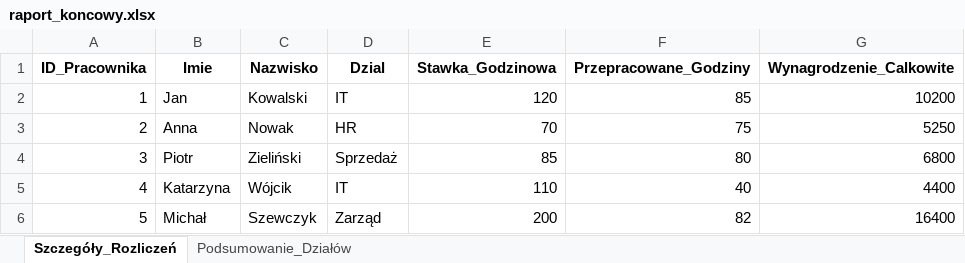
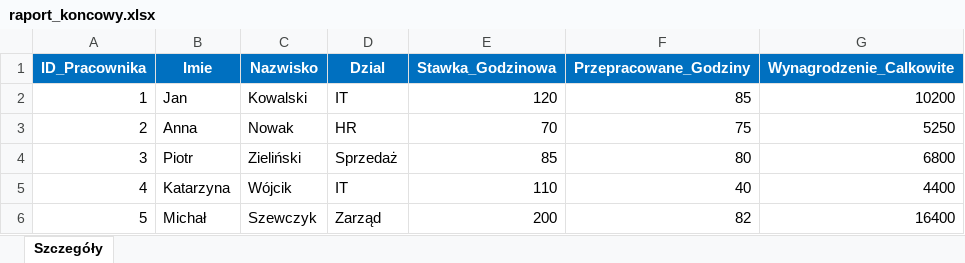
Before and after one commit to michalszewczyk16/system-rozliczen-excel, an Excel workbook: raport_koncowy.xlsx, sheet Szczegóły, drawn as a sheet; values as stored, in another font and other column widths than the file's, no borders; the diff names each change by its address in the sheet, - before the commit and + after, or states it on an @@ line.

```diff
--- a/raport_koncowy.xlsx (sheet Szczegóły)
+++ b/raport_koncowy.xlsx (sheet Szczegóły)
-sheet tab: Szczegóły_Rozliczeń
+sheet tab: Szczegóły
-sheet tab: Podsumowanie_Działów
@@ A1:G1 fill: none → #0070C0, text colour: black → #FFFFFF @@
```
Also changed, not shown: godziny_tydzien1.xlsx, godziny_tydzien2.xlsx, 5 other files.
